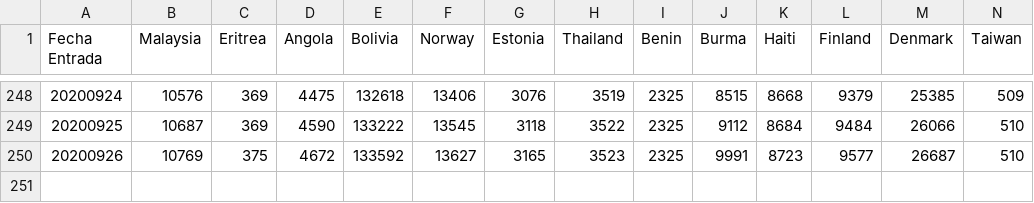
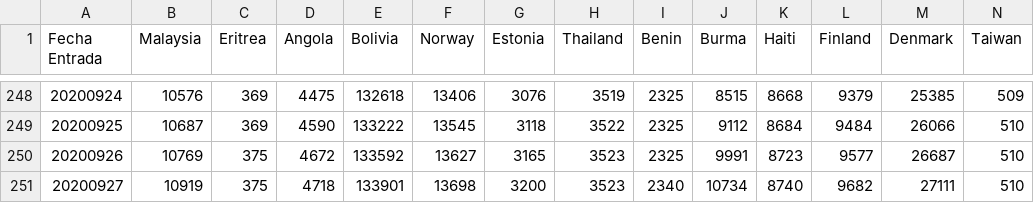
Before and after one commit to juanjmtzs/BI-COVID19, a CSV file: CONFIRMED_LOAD.csv, drawn as a sheet; only a part is shown, gaps mark what is left out; rows hold the shown columns only; the diff names each change by its address in the sheet, - before the commit and + after, or states it on an @@ line.

```diff
--- a/CONFIRMED_LOAD.csv
+++ b/CONFIRMED_LOAD.csv
+row 251: 20200927 | 10919 | 375 | 4718 | 133901 | 13698 | 3200 | 3523 | 2340 | 10734 | 8740 | 9682 | 27111 | 510
```
Also changed, not shown: DAILY_NEW_CONFIRMED_LOAD.csv, DEATH_LOAD.csv, 12 other files.
